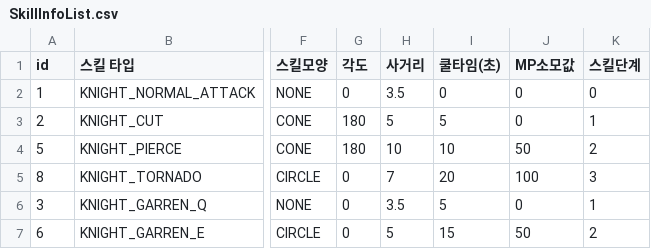
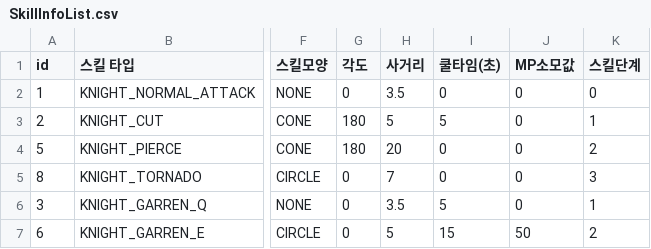
Before and after one commit to irmle/GOC_JavaServer, a CSV file: src/GameDataFiles/SkillInfoList.csv, drawn as a sheet; only a part is shown, gaps mark what is left out; the diff names each change by its address in the sheet, - before the commit and + after, or states it on an @@ line.

```diff
--- a/src/GameDataFiles/SkillInfoList.csv
+++ b/src/GameDataFiles/SkillInfoList.csv
-H4 (사거리): 10
+H4 (사거리): 20
-I4 (쿨타임(초)): 10
+I4 (쿨타임(초)): 0
-J4 (MP소모값): 50
+J4 (MP소모값): 0
-I5 (쿨타임(초)): 20
+I5 (쿨타임(초)): 0
-J5 (MP소모값): 100
+J5 (MP소모값): 0
```
Also changed, not shown: src/GameDataFiles/SkillInfoListPerSkillLevel.csv, src/GameDataFiles/WholeEffectValueList.csv, 27 other files.
